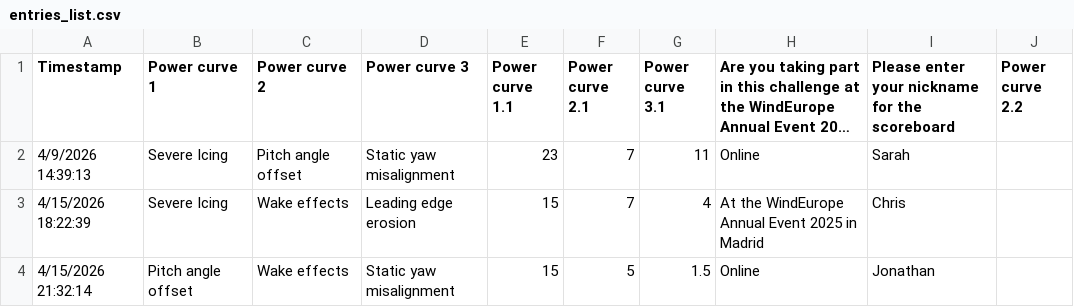
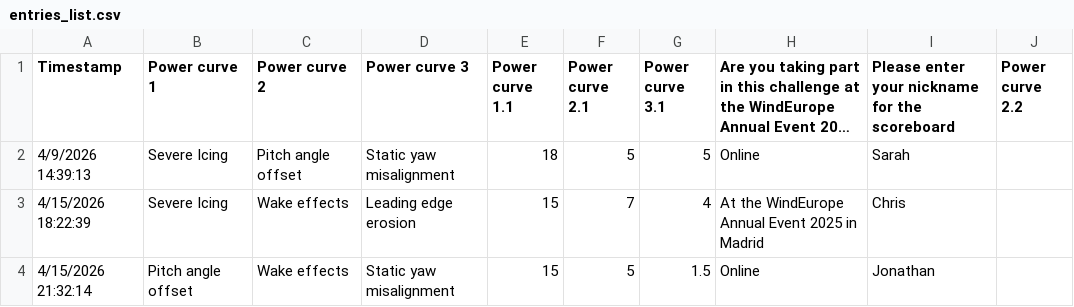
Before and after one commit to WeDoWind/ScoreBoard2, a CSV file: docs/entries_list.csv, drawn as a sheet; long unchanged cells end in …; the diff names each change by its address in the sheet, - before the commit and + after, or states it on an @@ line.

```diff
--- a/docs/entries_list.csv
+++ b/docs/entries_list.csv
-E2 (Power curve 1.1): 23
+E2 (Power curve 1.1): 18
-F2 (Power curve 2.1): 7
+F2 (Power curve 2.1): 5
-G2 (Power curve 3.1): 11
+G2 (Power curve 3.1): 5
```
Also changed, not shown: 1 other file.
